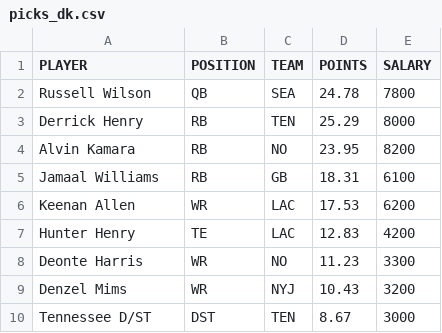
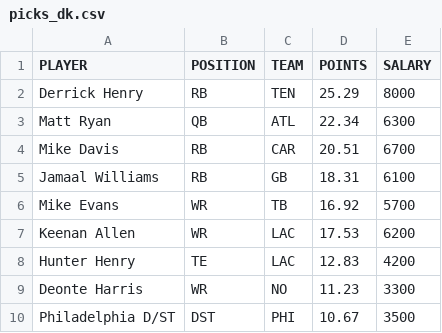
Before and after one commit to tomasokal/dfs, a CSV file: Output/picks_dk.csv, drawn as a sheet; removed rows and columns are numbered as before the commit, all else as after; the diff names each change by its address in the sheet, - before the commit and + after, or states it on an @@ line.

```diff
--- a/Output/picks_dk.csv
+++ b/Output/picks_dk.csv
-row 2: Russell Wilson | QB | SEA | 24.78 | 7800
-row 4: Alvin Kamara | RB | NO | 23.95 | 8200
+row 3: Matt Ryan | QB | ATL | 22.34 | 6300
+row 4: Mike Davis | RB | CAR | 20.51 | 6700
+row 6: Mike Evans | WR | TB | 16.92 | 5700
-row 9: Denzel Mims | WR | NYJ | 10.43 | 3200
-row 10: Tennessee D/ST | DST | TEN | 8.67 | 3000
+row 10: Philadelphia D/ST | DST | PHI | 10.67 | 3500
```
Also changed, not shown: Output/picks_fd.csv, Output/picks_yh.csv, 3 other files.
